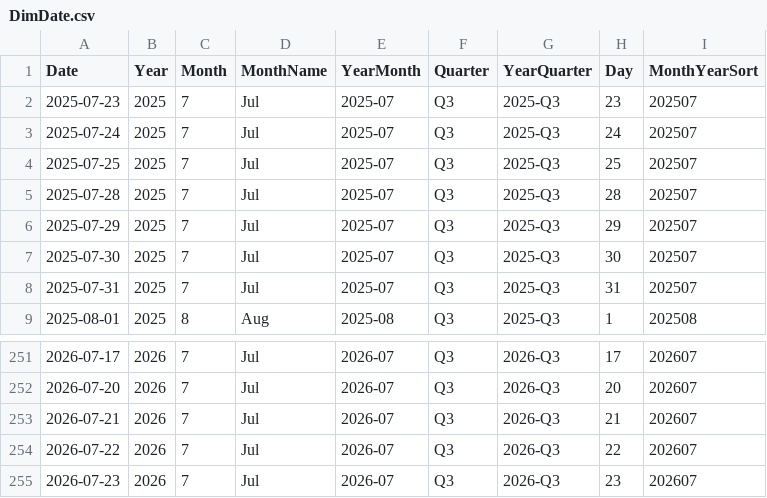
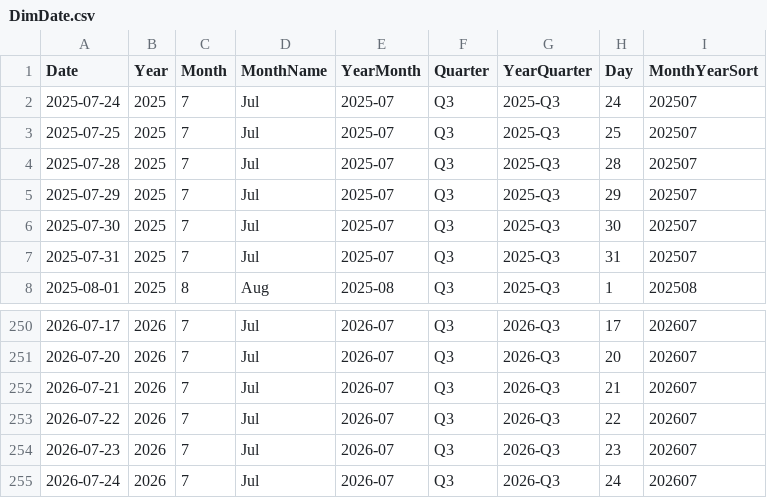
Before and after one commit to AlexTouvras/powerbi-portfolio, a CSV file: 01-finance/data/gold/DimDate.csv, drawn as a sheet; only a part is shown, gaps mark what is left out.

```diff
--- a/01-finance/data/gold/DimDate.csv
+++ b/01-finance/data/gold/DimDate.csv
@@ -1,3 +1,2 @@
 Date,Year,Month,MonthName,YearMonth,Quarter,YearQuarter,Day,MonthYearSort
-2025-07-23,2025,7,Jul,2025-07,Q3,2025-Q3,23,202507
 2025-07-24,2025,7,Jul,2025-07,Q3,2025-Q3,24,202507
@@ -255 +254,2 @@ Date,Year,Month,MonthName,YearMonth,Quarter,YearQuarter,Day,MonthYearSort
 2026-07-23,2026,7,Jul,2026-07,Q3,2026-Q3,23,202607
+2026-07-24,2026,7,Jul,2026-07,Q3,2026-Q3,24,202607
```
Also changed, not shown: 3 other files.
